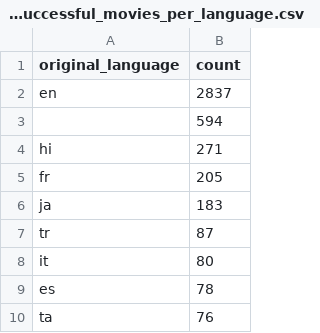
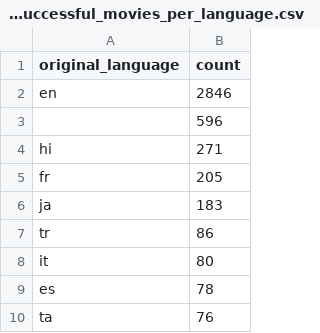
Before and after one commit to benlebosss/BIG-DATA-PROJECT, a CSV file: results/exploration/q6_successful_movies_per_language.csv, drawn as a sheet; only a part is shown; the diff covers the shown part only.

```diff
--- a/results/exploration/q6_successful_movies_per_language.csv
+++ b/results/exploration/q6_successful_movies_per_language.csv
@@ -1,4 +1,4 @@
 original_language,count
-en,2837
-,594
+en,2846
+,596
 hi,271
@@ -6,3 +6,3 @@ fr,205
 ja,183
-tr,87
+tr,86
 it,80
```
Also changed, not shown: 2 added rows, 7 removed rows and 2 edited cells elsewhere in this file, results/exploration/q6_actors_3plus_languages.csv, 2 other files.
